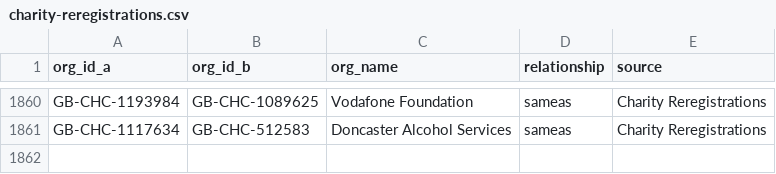
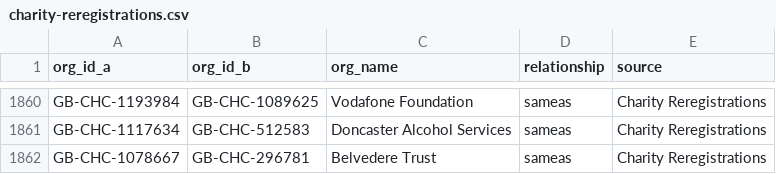
Before and after one commit to drkane/charity-lookups, a CSV file: relationships/charity-reregistrations.csv, drawn as a sheet; only a part is shown, gaps mark what is left out.

Commit message:
Add Belvedere Trust

```diff
--- a/relationships/charity-reregistrations.csv
+++ b/relationships/charity-reregistrations.csv
@@ -1861 +1861,2 @@ GB-CHC-1193984,GB-CHC-1089625,Vodafone Foundation,sameas,"Charity Reregistration
 GB-CHC-1117634,GB-CHC-512583,Doncaster Alcohol Services,sameas,"Charity Reregistrations"
+GB-CHC-1078667,GB-CHC-296781,Belvedere Trust,sameas,"Charity Reregistrations"
```
